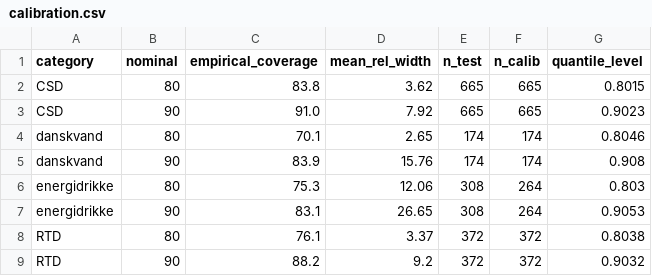
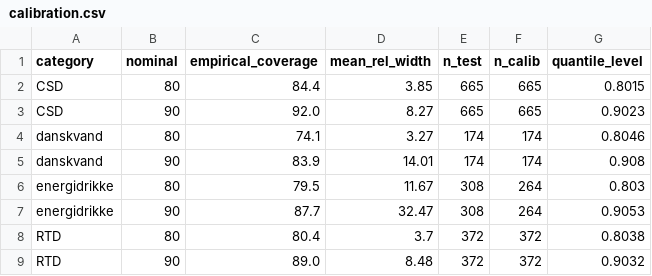
Before and after one commit to ManfronEnrico/thesis-manifold, a CSV file: 05_thesis_results/05_model_benchmark/tables/calibration.csv, drawn as a sheet.

```diff
--- a/05_thesis_results/05_model_benchmark/tables/calibration.csv
+++ b/05_thesis_results/05_model_benchmark/tables/calibration.csv
@@ -1,9 +1,9 @@
 category,nominal,empirical_coverage,mean_rel_width,n_test,n_calib,quantile_level
-CSD,80,83.8,3.62,665,665,0.8015
-CSD,90,91.0,7.92,665,665,0.9023
-danskvand,80,70.1,2.65,174,174,0.8046
-danskvand,90,83.9,15.76,174,174,0.908
-energidrikke,80,75.3,12.06,308,264,0.803
-energidrikke,90,83.1,26.65,308,264,0.9053
-RTD,80,76.1,3.37,372,372,0.8038
-RTD,90,88.2,9.2,372,372,0.9032
+CSD,80,84.4,3.85,665,665,0.8015
+CSD,90,92.0,8.27,665,665,0.9023
+danskvand,80,74.1,3.27,174,174,0.8046
+danskvand,90,83.9,14.01,174,174,0.908
+energidrikke,80,79.5,11.67,308,264,0.803
+energidrikke,90,87.7,32.47,308,264,0.9053
+RTD,80,80.4,3.7,372,372,0.8038
+RTD,90,89.0,8.48,372,372,0.9032
```
Also changed, not shown: 05_thesis_results/05_model_benchmark/tables/metrics.csv, 05_thesis_results/05_model_benchmark/tables/shap_importance.csv, 3 other files.
